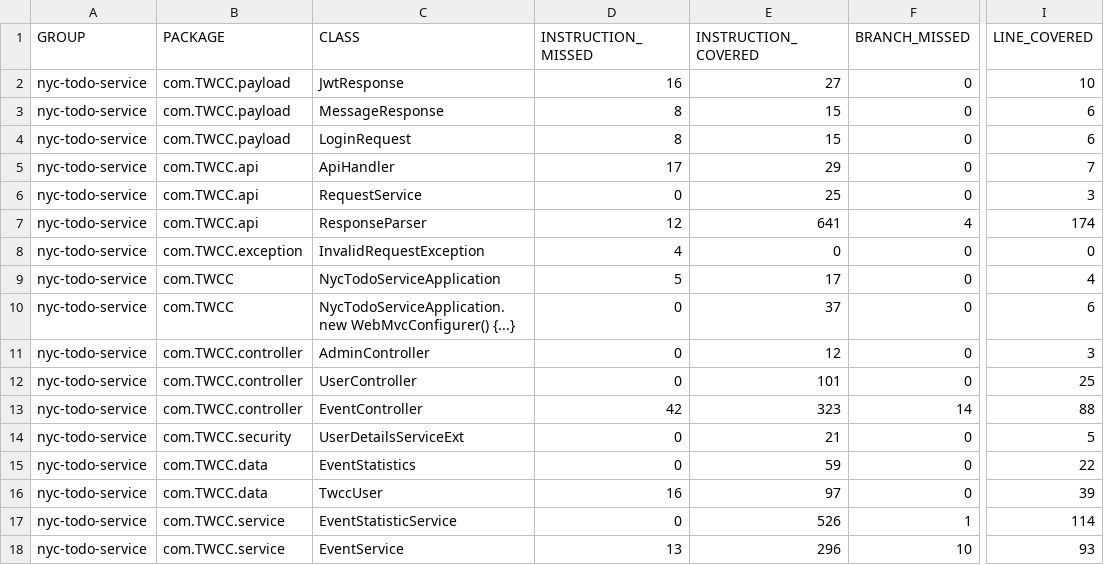
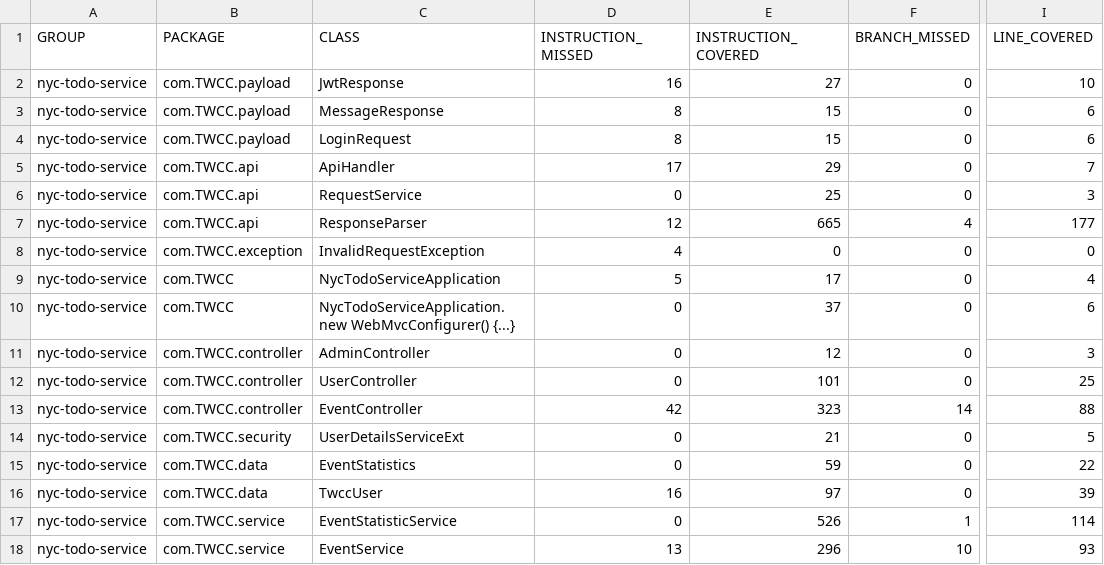
Before and after one commit to mchen132/COMS4156-TWCC, a CSV file: service/reports/site/jacoco/jacoco.csv, drawn as a sheet; only a part is shown, gaps mark what is left out; the diff names each change by its address in the sheet, - before the commit and + after, or states it on an @@ line.

```diff
--- a/service/reports/site/jacoco/jacoco.csv
+++ b/service/reports/site/jacoco/jacoco.csv
-E7 (INSTRUCTION_COVERED): 641
+E7 (INSTRUCTION_COVERED): 665
-I7 (LINE_COVERED): 174
+I7 (LINE_COVERED): 177
```
Also changed, not shown: 22 other files.
